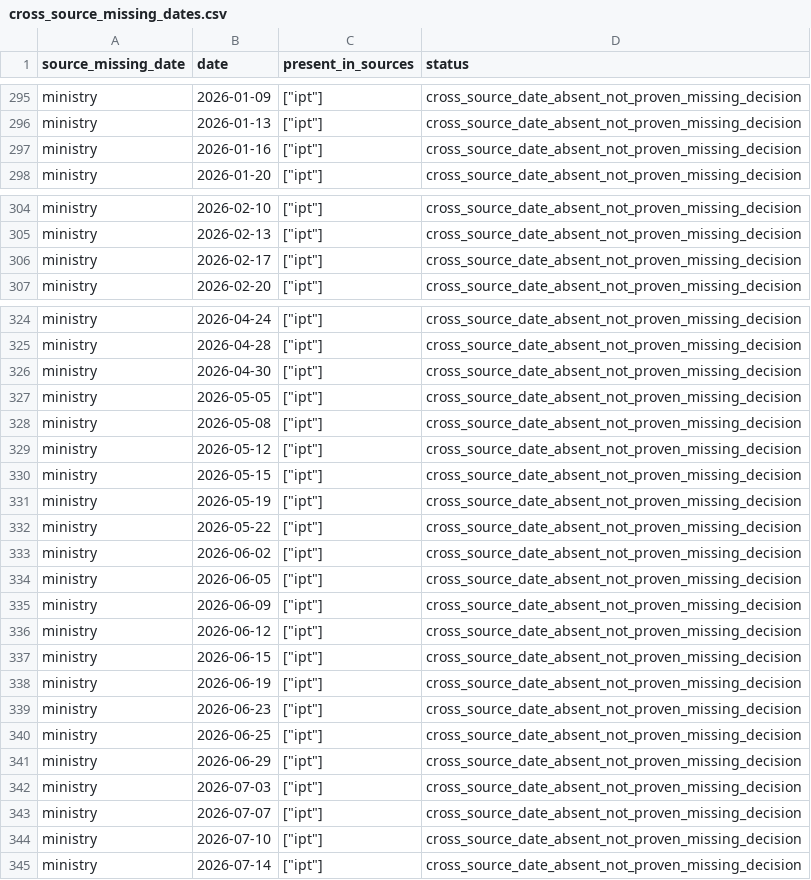
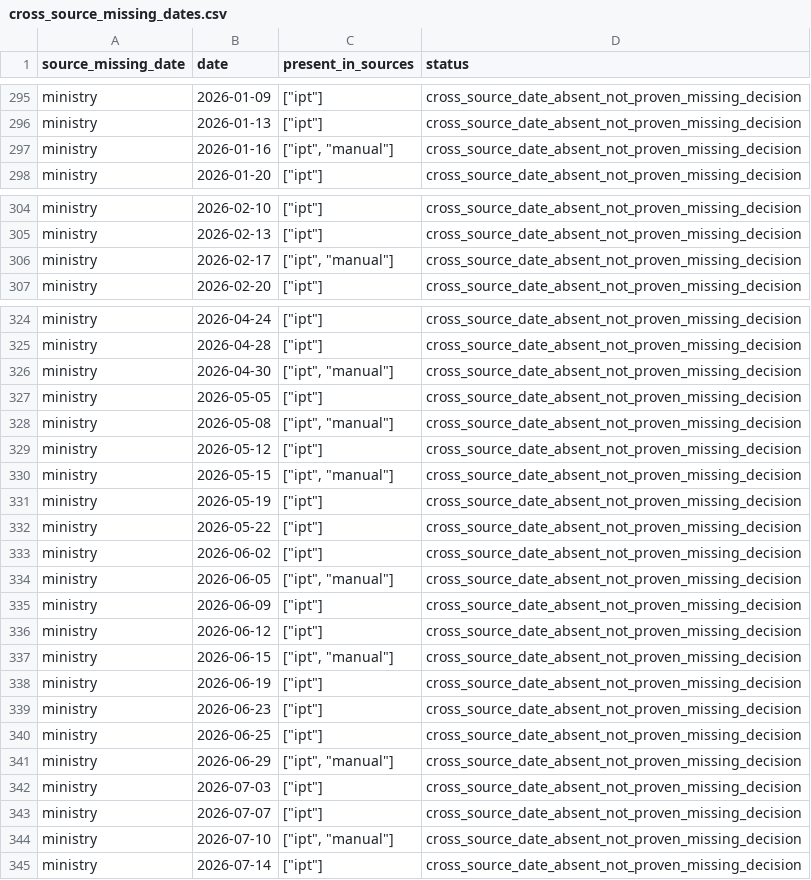
Before and after one commit to drew-1423/fuelb, a CSV file: reports/cross_source_missing_dates.csv, drawn as a sheet; only a part is shown, gaps mark what is left out; the diff covers the shown part only.

```diff
--- a/reports/cross_source_missing_dates.csv
+++ b/reports/cross_source_missing_dates.csv
@@ -296,3 +296,3 @@ ministry,2026-01-09,"[""ipt""]",cross_source_date_absent_not_proven_missing_deci
 ministry,2026-01-13,"[""ipt""]",cross_source_date_absent_not_proven_missing_decision
-ministry,2026-01-16,"[""ipt""]",cross_source_date_absent_not_proven_missing_decision
+ministry,2026-01-16,"[""ipt"", ""manual""]",cross_source_date_absent_not_proven_missing_decision
 ministry,2026-01-20,"[""ipt""]",cross_source_date_absent_not_proven_missing_decision
@@ -305,3 +305,3 @@ ministry,2026-02-10,"[""ipt""]",cross_source_date_absent_not_proven_missing_deci
 ministry,2026-02-13,"[""ipt""]",cross_source_date_absent_not_proven_missing_decision
-ministry,2026-02-17,"[""ipt""]",cross_source_date_absent_not_proven_missing_decision
+ministry,2026-02-17,"[""ipt"", ""manual""]",cross_source_date_absent_not_proven_missing_decision
 ministry,2026-02-20,"[""ipt""]",cross_source_date_absent_not_proven_missing_decision
@@ -325,7 +325,7 @@ ministry,2026-04-24,"[""ipt""]",cross_source_date_absent_not_proven_missing_deci
 ministry,2026-04-28,"[""ipt""]",cross_source_date_absent_not_proven_missing_decision
-ministry,2026-04-30,"[""ipt""]",cross_source_date_absent_not_proven_missing_decision
+ministry,2026-04-30,"[""ipt"", ""manual""]",cross_source_date_absent_not_proven_missing_decision
 ministry,2026-05-05,"[""ipt""]",cross_source_date_absent_not_proven_missing_decision
-ministry,2026-05-08,"[""ipt""]",cross_source_date_absent_not_proven_missing_decision
+ministry,2026-05-08,"[""ipt"", ""manual""]",cross_source_date_absent_not_proven_missing_decision
 ministry,2026-05-12,"[""ipt""]",cross_source_date_absent_not_proven_missing_decision
-ministry,2026-05-15,"[""ipt""]",cross_source_date_absent_not_proven_missing_decision
+ministry,2026-05-15,"[""ipt"", ""manual""]",cross_source_date_absent_not_proven_missing_decision
 ministry,2026-05-19,"[""ipt""]",cross_source_date_absent_not_proven_missing_decision
@@ -333,6 +333,6 @@ ministry,2026-05-22,"[""ipt""]",cross_source_date_absent_not_proven_missing_deci
 ministry,2026-06-02,"[""ipt""]",cross_source_date_absent_not_proven_missing_decision
-ministry,2026-06-05,"[""ipt""]",cross_source_date_absent_not_proven_missing_decision
+ministry,2026-06-05,"[""ipt"", ""manual""]",cross_source_date_absent_not_proven_missing_decision
 ministry,2026-06-09,"[""ipt""]",cross_source_date_absent_not_proven_missing_decision
 ministry,2026-06-12,"[""ipt""]",cross_source_date_absent_not_proven_missing_decision
-ministry,2026-06-15,"[""ipt""]",cross_source_date_absent_not_proven_missing_decision
+ministry,2026-06-15,"[""ipt"", ""manual""]",cross_source_date_absent_not_proven_missing_decision
 ministry,2026-06-19,"[""ipt""]",cross_source_date_absent_not_proven_missing_decision
@@ -340,6 +340,6 @@ ministry,2026-06-23,"[""ipt""]",cross_source_date_absent_not_proven_missing_deci
 ministry,2026-06-25,"[""ipt""]",cross_source_date_absent_not_proven_missing_decision
-ministry,2026-06-29,"[""ipt""]",cross_source_date_absent_not_proven_missing_decision
+ministry,2026-06-29,"[""ipt"", ""manual""]",cross_source_date_absent_not_proven_missing_decision
 ministry,2026-07-03,"[""ipt""]",cross_source_date_absent_not_proven_missing_decision
 ministry,2026-07-07,"[""ipt""]",cross_source_date_absent_not_proven_missing_decision
-ministry,2026-07-10,"[""ipt""]",cross_source_date_absent_not_proven_missing_decision
+ministry,2026-07-10,"[""ipt"", ""manual""]",cross_source_date_absent_not_proven_missing_decision
 ministry,2026-07-14,"[""ipt""]",cross_source_date_absent_not_proven_missing_decision
```
Also changed, not shown: 7 edited cells elsewhere in this file, data/exports/gasoline_95_history.csv, data/exports/gasoline_95_verified.csv, 48 other files.
